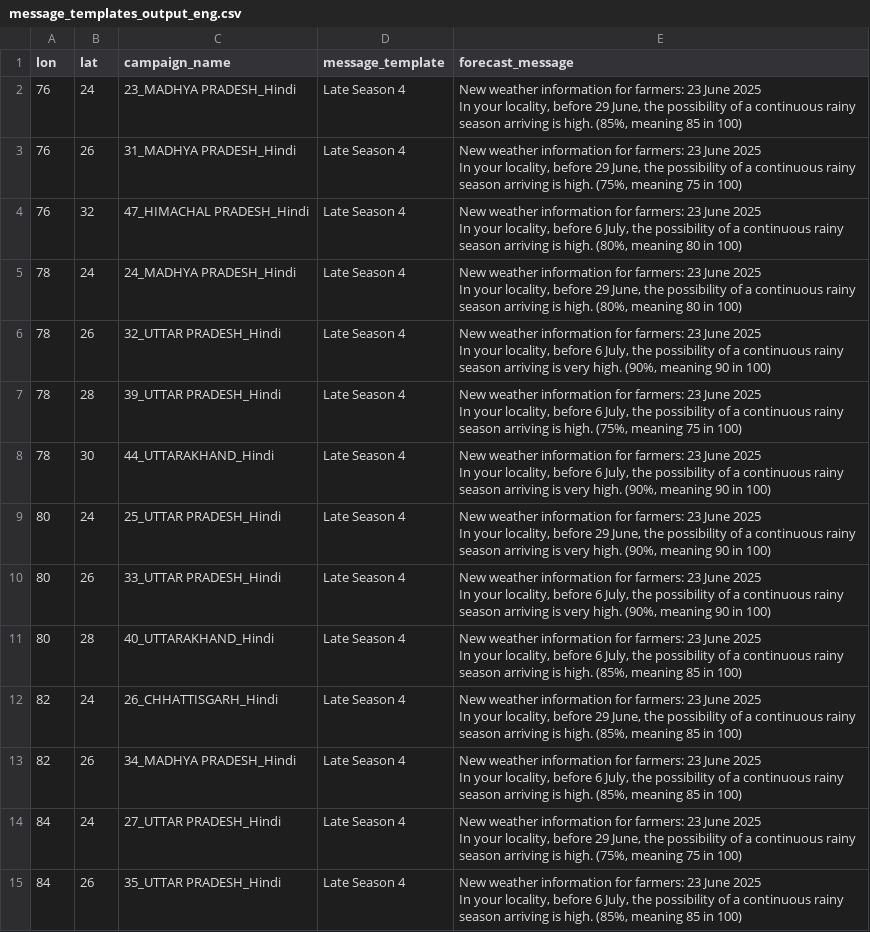
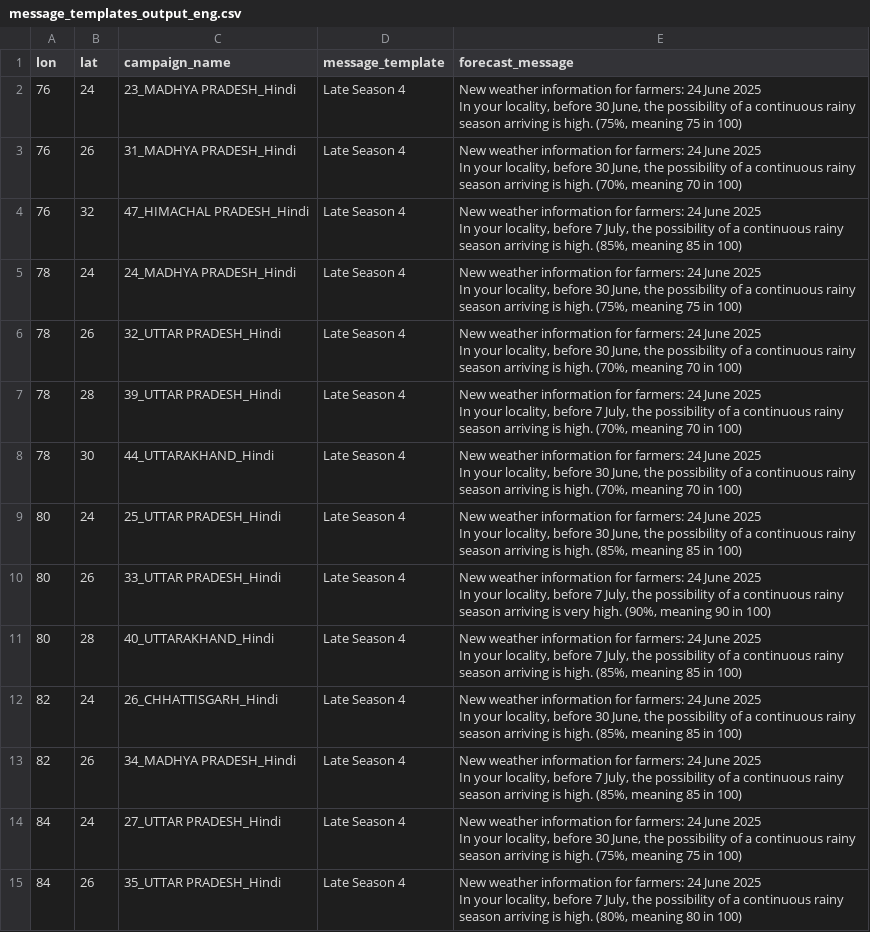
Before and after one commit to envfluids/monsoon-operational, a CSV file: docs/assets/data/message_templates_output_eng.csv, drawn as a sheet; ↵ is a line break in a cell; the diff names each change by its address in the sheet, - before the commit and + after, or states it on an @@ line.

```diff
--- a/docs/assets/data/message_templates_output_eng.csv
+++ b/docs/assets/data/message_templates_output_eng.csv
-E2 (forecast_message): …for farmers: 23 June 2025 ↵ In your locality, before 29 June, the possibility of a continuous rainy season arriving is high. (85%, meaning 85 in 100)
+E2 (forecast_message): …for farmers: 24 June 2025 ↵ In your locality, before 30 June, the possibility of a continuous rainy season arriving is high. (75%, meaning 75 in 100)
-E3 (forecast_message): …for farmers: 23 June 2025 ↵ In your locality, before 29 June, the possibility of a continuous rainy season arriving is high. (75%, meaning 75 in 100)
+E3 (forecast_message): …for farmers: 24 June 2025 ↵ In your locality, before 30 June, the possibility of a continuous rainy season arriving is high. (70%, meaning 70 in 100)
-E4 (forecast_message): …for farmers: 23 June 2025 ↵ In your locality, before 6 July, the possibility of a continuous rainy season arriving is high. (80%, meaning 80 in 100)
+E4 (forecast_message): …for farmers: 24 June 2025 ↵ In your locality, before 7 July, the possibility of a continuous rainy season arriving is high. (85%, meaning 85 in 100)
-E5 (forecast_message): …for farmers: 23 June 2025 ↵ In your locality, before 29 June, the possibility of a continuous rainy season arriving is high. (80%, meaning 80 in 100)
+E5 (forecast_message): …for farmers: 24 June 2025 ↵ In your locality, before 30 June, the possibility of a continuous rainy season arriving is high. (75%, meaning 75 in 100)
-E6 (forecast_message): …for farmers: 23 June 2025 ↵ In your locality, before 6 July, the possibility of a continuous rainy season arriving is very high. (90%, meaning 90 in 100)
+E6 (forecast_message): …for farmers: 24 June 2025 ↵ In your locality, before 30 June, the possibility of a continuous rainy season arriving is high. (70%, meaning 70 in 100)
-E7 (forecast_message): …for farmers: 23 June 2025 ↵ In your locality, before 6 July, the possibility of a continuous rainy season arriving is high. (75%, meaning 75 in 100)
+E7 (forecast_message): …for farmers: 24 June 2025 ↵ In your locality, before 7 July, the possibility of a continuous rainy season arriving is high. (70%, meaning 70 in 100)
-E8 (forecast_message): …for farmers: 23 June 2025 ↵ In your locality, before 6 July, the possibility of a continuous rainy season arriving is very high. (90%, meaning 90 in 100)
+E8 (forecast_message): …for farmers: 24 June 2025 ↵ In your locality, before 30 June, the possibility of a continuous rainy season arriving is high. (70%, meaning 70 in 100)
-E9 (forecast_message): …for farmers: 23 June 2025 ↵ In your locality, before 29 June, the possibility of a continuous rainy season arriving is very high. (90%, meaning 90 in 100)
+E9 (forecast_message): …for farmers: 24 June 2025 ↵ In your locality, before 30 June, the possibility of a continuous rainy season arriving is high. (85%, meaning 85 in 100)
-E10 (forecast_message): …for farmers: 23 June 2025 ↵ In your locality, before 6 July, the…
+E10 (forecast_message): …for farmers: 24 June 2025 ↵ In your locality, before 7 July, the…
-E11 (forecast_message): …for farmers: 23 June 2025 ↵ In your locality, before 6 July, the…
+E11 (forecast_message): …for farmers: 24 June 2025 ↵ In your locality, before 7 July, the…
-E12 (forecast_message): …for farmers: 23 June 2025 ↵ In your locality, before 29 June, the…
+E12 (forecast_message): …for farmers: 24 June 2025 ↵ In your locality, before 30 June, the…
-E13 (forecast_message): …for farmers: 23 June 2025 ↵ In your locality, before 6 July, the…
+E13 (forecast_message): …for farmers: 24 June 2025 ↵ In your locality, before 7 July, the…
-E14 (forecast_message): …for farmers: 23 June 2025 ↵ In your locality, before 29 June, the…
+E14 (forecast_message): …for farmers: 24 June 2025 ↵ In your locality, before 30 June, the…
-E15 (forecast_message): …for farmers: 23 June 2025 ↵ In your locality, before 6 July, the possibility of a continuous rainy season arriving is high. (85%, meaning 85 in 100)
+E15 (forecast_message): …for farmers: 24 June 2025 ↵ In your locality, before 7 July, the possibility of a continuous rainy season arriving is high. (80%, meaning 80 in 100)
```
Also changed, not shown: 2 other files.
